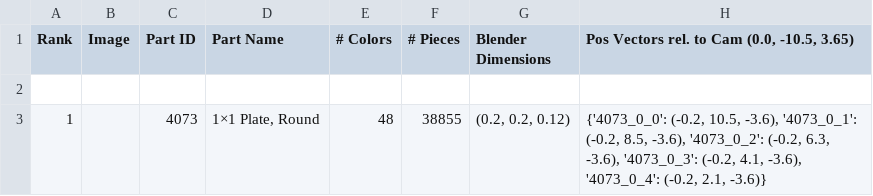
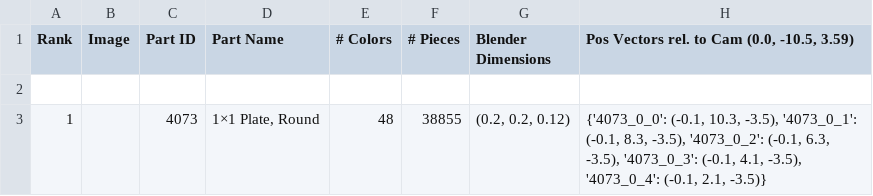
Before and after one commit to IPORUI/LegoClassification, a CSV file: data/RenderedParts_2.csv, drawn as a sheet.

```diff
--- a/data/RenderedParts_2.csv
+++ b/data/RenderedParts_2.csv
@@ -1,3 +1,3 @@
-Rank,Image,Part ID,Part Name,# Colors,# Pieces,Blender Dimensions,"Pos Vectors rel. to Cam (0.0, -10.5, 3.65)"
+Rank,Image,Part ID,Part Name,# Colors,# Pieces,Blender Dimensions,"Pos Vectors rel. to Cam (0.0, -10.5, 3.59)"
 
-1,,4073,"1×1 Plate, Round",48,38855,"(0.2, 0.2, 0.12)","{'4073_0_0': (-0.2, 10.5, -3.6), '4073_0_1': (-0.2, 8.5, -3.6), '4073_0_2': (-0.2, 6.3, -3.6), '4073_0_3': (-0.2, 4.1, -3.6), '4073_0_4': (-0.2, 2.1, -3.6)}"
+1,,4073,"1×1 Plate, Round",48,38855,"(0.2, 0.2, 0.12)","{'4073_0_0': (-0.1, 10.3, -3.5), '4073_0_1': (-0.1, 8.3, -3.5), '4073_0_2': (-0.1, 6.3, -3.5), '4073_0_3': (-0.1, 4.1, -3.5), '4073_0_4': (-0.1, 2.1, -3.5)}"
```
Also changed, not shown: 3 other files.
